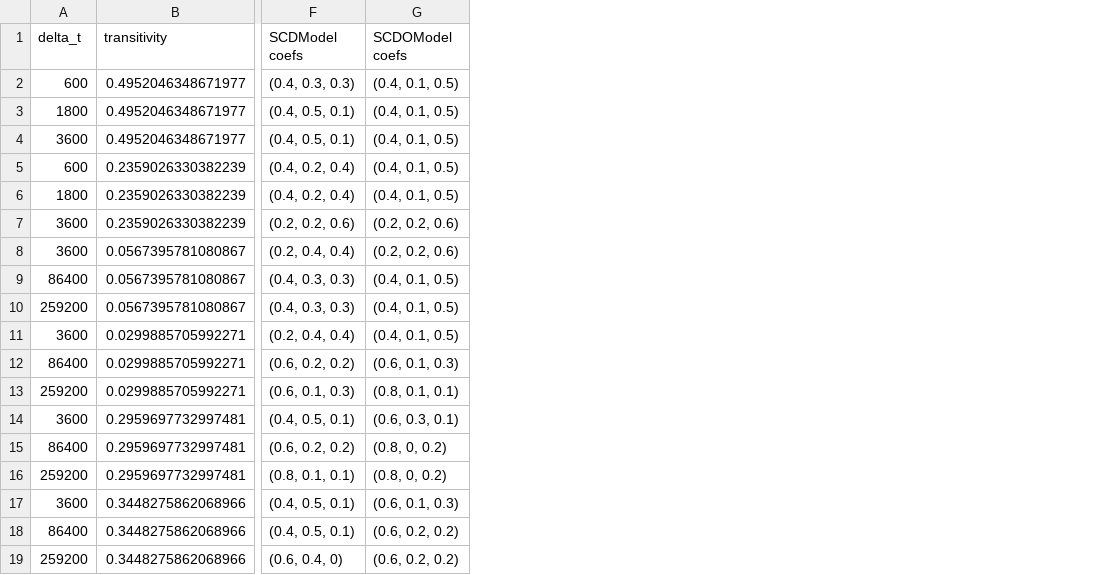
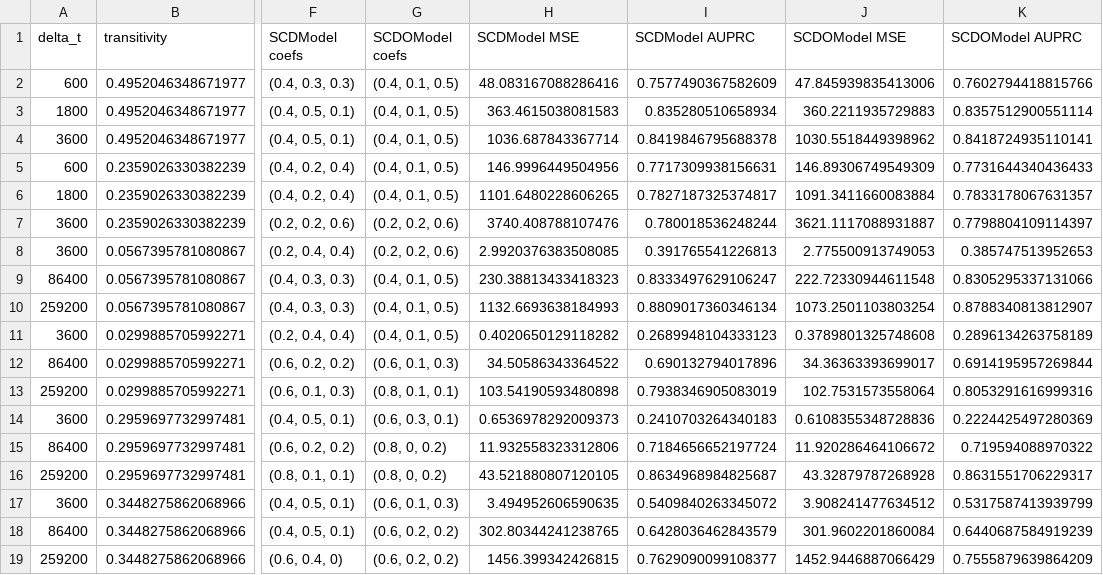
Before and after one commit to andrey-karklins/twl_prediction, a CSV file: results/corr_table.csv, drawn as a sheet; only a part is shown, gaps mark what is left out; the diff names each change by its address in the sheet, - before the commit and + after, or states it on an @@ line.

```diff
--- a/results/corr_table.csv
+++ b/results/corr_table.csv
+column H (SCDModel MSE), rows 2-19: 48.083167088286416 | 363.4615038081583 | 1036.687843367714 | 146.9996449504956 | 1101.6480228606265 | 3740.408788107476 | 2.9920376383508085 | 230.38813433418323 | 1132.6693638184993 | 0.4020650129118282 | 34.50586343364522 | 103.54190593480898 | 0.6536978292009373 | 11.932558323312806 | 43.521880807120105 | 3.494952606590635 | 302.80344241238765 | 1456.399342426815
+column I (SCDModel AUPRC), rows 2-19: 0.7577490367582609 | 0.835280510658934 | 0.8419846795688378 | 0.7717309938156631 | 0.7827187325374817 | 0.780018536248244 | 0.391765541226813 | 0.8333497629106247 | 0.8809017360346134 | 0.2689948104333123 | 0.690132794017896 | 0.7938346905083019 | 0.2410703264340183 | 0.7184656652197724 | 0.8634968984825687 | 0.5409840263345072 | 0.6428036462843579 | 0.7629090099108377
+column J (SCDOModel MSE), rows 2-19: 47.845939835413006 | 360.2211935729883 | 1030.5518449398962 | 146.89306749549309 | 1091.3411660083884 | 3621.1117088931887 | 2.775500913749053 | 222.72330944611548 | 1073.2501103803254 | 0.3789801325748608 | 34.36363393699017 | 102.7531573558064 | 0.6108355348728836 | 11.920286464106672 | 43.32879787268928 | 3.908241477634512 | 301.9602201860084 | 1452.9446887066429
+column K (SCDOModel AUPRC), rows 2-19: 0.7602794418815766 | 0.8357512900551114 | 0.8418724935110141 | 0.7731644340436433 | 0.7833178067631357 | 0.7798804109114397 | 0.385747513952653 | 0.8305295337131066 | 0.8788340813812907 | 0.2896134263758189 | 0.6914195957269844 | 0.8053291616999316 | 0.2224425497280369 | 0.719594088970322 | 0.8631551706229317 | 0.5317587413939799 | 0.6440687584919239 | 0.7555879639864209
```
Also changed, not shown: results/results_sorted.csv, 8 other files.
